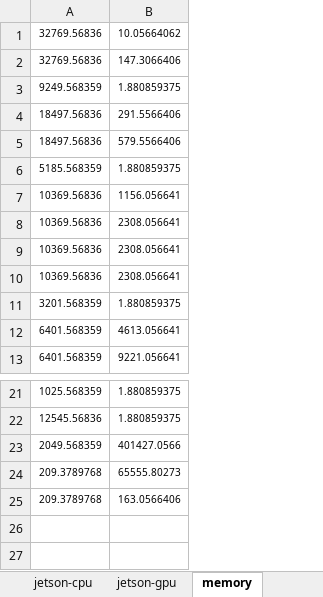
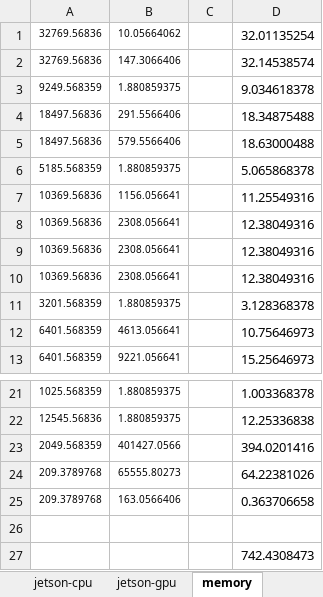
Before and after one commit to jtirana98/MultiHop-Federeated-Split-Learning, an Excel workbook: optimize_split/real_data/vgg19_CIFAR.xlsx, sheet memory, drawn as a sheet; only a part is shown, gaps mark what is left out; values as stored, in another font and other column widths than the file's, no borders; the diff names each change by its address in the sheet, - before the commit and + after, or states it on an @@ line.

```diff
--- a/optimize_split/real_data/vgg19_CIFAR.xlsx (sheet memory)
+++ b/optimize_split/real_data/vgg19_CIFAR.xlsx (sheet memory)
+column C, empty
+column D, rows 1-13: 32.01135254 | 32.14538574 | 9.034618378 | 18.34875488 | 18.63000488 | 5.065868378 | 11.25549316 | 12.38049316 | 12.38049316 | 12.38049316 | 3.128368378 | 10.75646973 | 15.25646973; rows 21-25: 1.003368378 | 12.25336838 | 394.0201416 | 64.22381026 | 0.363706658
+row 26: (empty)
+row 27:  |  |  | 742.4308473
```
Also changed, not shown: sheet VM, other sheet tabs, optimize_split/real_data/resnet101_CIFAR.xlsx, 6 other files.
